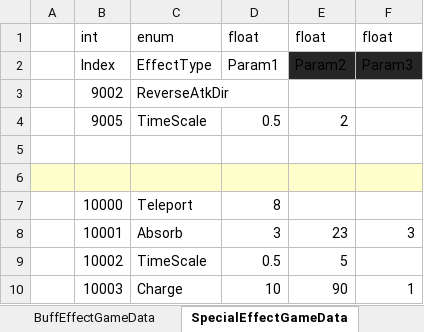
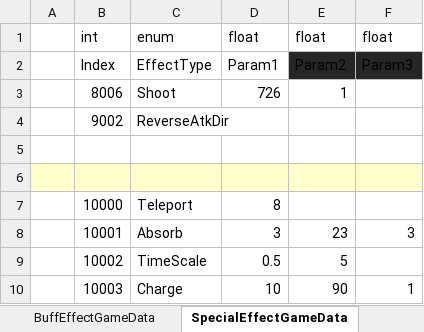
Before and after one commit to Cuty444/QT_Proto, an Excel workbook: _GameData/_QT_Table.xlsm, sheet SpecialEffectGameData, drawn as a sheet; values as stored, in another font and other column widths than the file's, no borders; table styles not drawn; removed rows and columns are numbered as before the commit, all else as after; the diff names each change by its address in the sheet, - before the commit and + after, or states it on an @@ line.

Commit message:
Shoot 아이템 이펙트 추가

```diff
--- a/_GameData/_QT_Table.xlsm (sheet SpecialEffectGameData)
+++ b/_GameData/_QT_Table.xlsm (sheet SpecialEffectGameData)
+row 3:  | 8006 | Shoot | 726 | 1
-row 4:  | 9005 | TimeScale | 0.5 | 2
```
Also changed, not shown: sheet ItemGameData, sheet ItemEffectGameData, formulas that keep their value, 9 other files.
